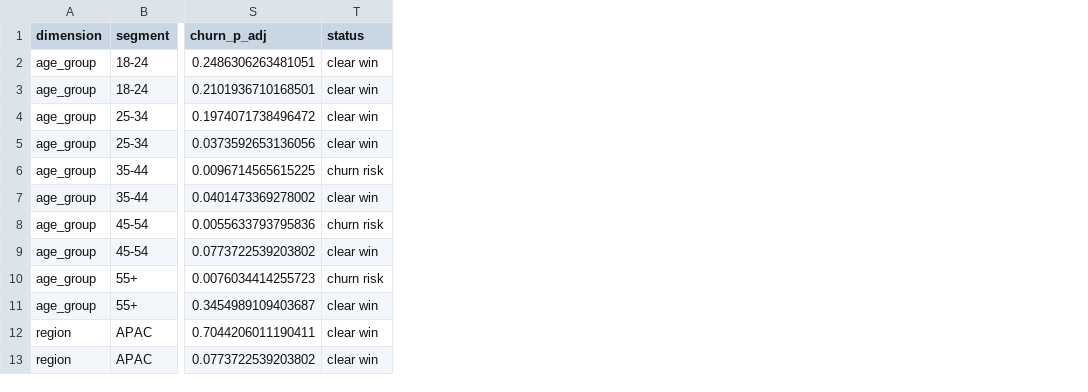
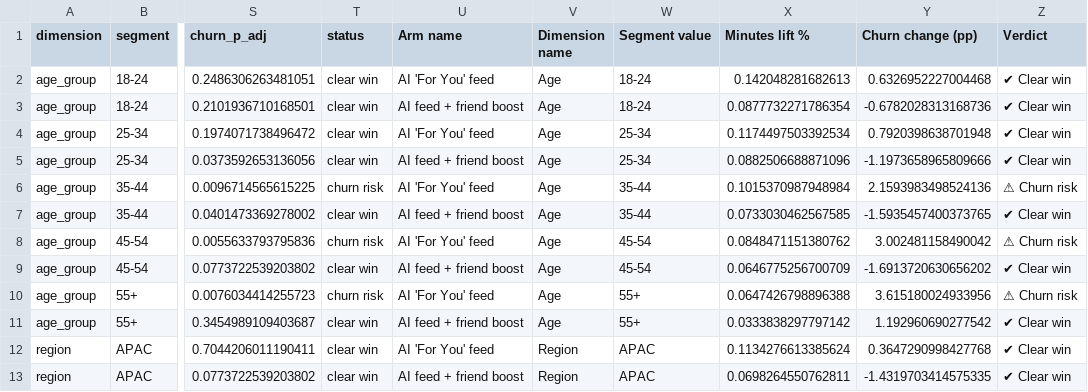
Before and after one commit to NirmalKumar31/social-engagement-intelligence-pro, a CSV file: powerbi/data/segment_results.csv, drawn as a sheet; only a part is shown, gaps mark what is left out; the diff names each change by its address in the sheet, - before the commit and + after, or states it on an @@ line.

```diff
--- a/powerbi/data/segment_results.csv
+++ b/powerbi/data/segment_results.csv
+column U (Arm name), rows 2-13: AI 'For You' feed | AI feed + friend boost | AI 'For You' feed | AI feed + friend boost | AI 'For You' feed | AI feed + friend boost | AI 'For You' feed | AI feed + friend boost | AI 'For You' feed | AI feed + friend boost | AI 'For You' feed | AI feed + friend boost
+column V (Dimension name), rows 2-13: Age | Age | Age | Age | Age | Age | Age | Age | Age | Age | Region | Region
+column W (Segment value), rows 2-13: 18-24 | 18-24 | 25-34 | 25-34 | 35-44 | 35-44 | 45-54 | 45-54 | 55+ | 55+ | APAC | APAC
+column X (Minutes lift %), rows 2-13: 0.142048281682613 | 0.0877732271786354 | 0.1174497503392534 | 0.0882506688871096 | 0.1015370987948984 | 0.0733030462567585 | 0.0848471151380762 | 0.0646775256700709 | 0.0647426798896388 | 0.0333838297797142 | 0.1134276613385624 | 0.0698264550762811
+column Y (Churn change (pp)), rows 2-13: 0.6326952227004468 | -0.6782028313168736 | 0.7920398638701948 | -1.1973658965809666 | 2.1593983498524136 | -1.5935457400373765 | 3.002481158490042 | -1.6913720630656202 | 3.615180024933956 | 1.192960690277542 | 0.3647290998427768 | -1.4319703414575335
+column Z (Verdict), rows 2-13: ✔ Clear win | ✔ Clear win | ✔ Clear win | ✔ Clear win | ⚠ Churn risk | ✔ Clear win | ⚠ Churn risk | ✔ Clear win | ⚠ Churn risk | ✔ Clear win | ✔ Clear win | ✔ Clear win
```
Also changed, not shown: powerbi/data/churn_shap_importance.csv, powerbi/data/metric_results.csv, 18 other files.
